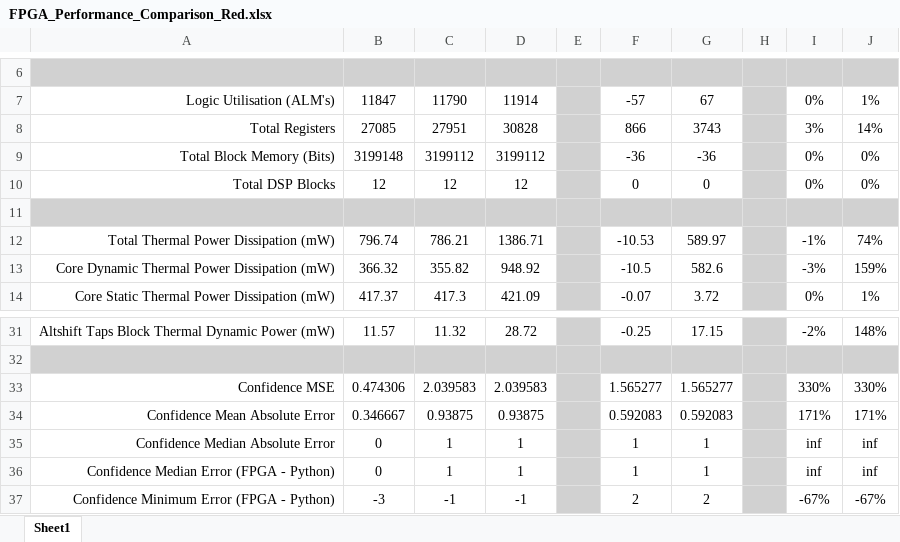
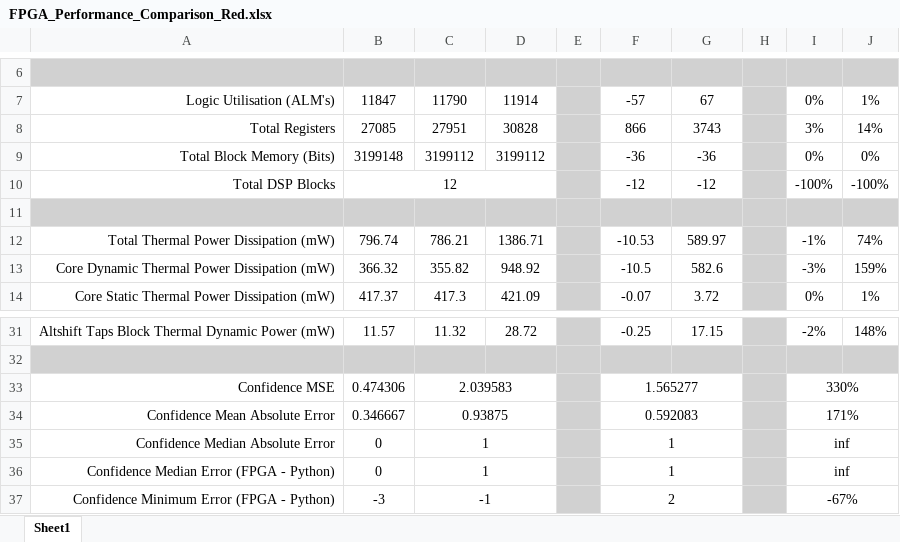
Before and after one commit to dinoplays/Thesis_Project, an Excel workbook: FPGA_Performance_Comparison_Red.xlsx, sheet Sheet1, drawn as a sheet; only a part is shown, gaps mark what is left out; values as stored, in another font and other column widths than the file's, no borders; the diff covers the shown part only; the diff names each change by its address in the sheet, - before the commit and + after, or states it on an @@ line.

Commit message:
DONE: Corrected red FPGA comparison csv and added RGB FPGA comparison csv.

```diff
--- a/FPGA_Performance_Comparison_Red.xlsx (sheet Sheet1)
+++ b/FPGA_Performance_Comparison_Red.xlsx (sheet Sheet1)
+B10:D10 merged
-C10: 12
+C10: (empty)
-D10: 12
+D10: (empty)
-F10: 0
+F10: -12
-G10: 0
+G10: -12
-I10: 0%
+I10: -100%
-J10: 0%
+J10: -100%
+C33:D33 merged
-D33: 2.039583
+D33: (empty)
+F33:G33 merged
-G33: 1.565277
+G33: (empty)
+I33:J33 merged
-J33: 330%
+J33: (empty)
+C34:D34 merged
-D34: 0.93875
+D34: (empty)
+F34:G34 merged
-G34: 0.592083
+G34: (empty)
+I34:J34 merged
-J34: 171%
+J34: (empty)
+C35:D35 merged
-D35:D36: 1
+D35:D36: (empty)
+F35:G35 merged
-G35:G36: 1
+G35:G36: (empty)
+I35:J35 merged
-J35:J36: inf
+J35:J36: (empty)
+C36:D36 merged
+F36:G36 merged
+I36:J36 merged
+C37:D37 merged
-D37: -1
+D37: (empty)
+F37:G37 merged
-G37: 2
+G37: (empty)
+I37:J37 merged
-J37: -67%
+J37: (empty)
```
Also changed, not shown: 11 added rows, 57 edited cells and merged cells elsewhere in this sheet, 3 other files.
